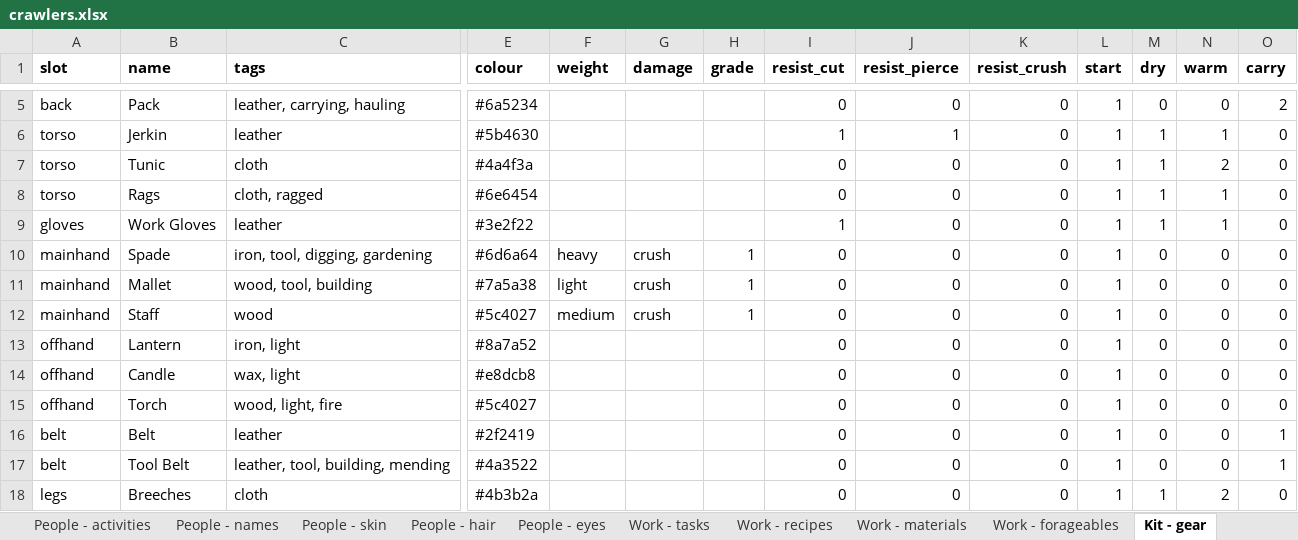
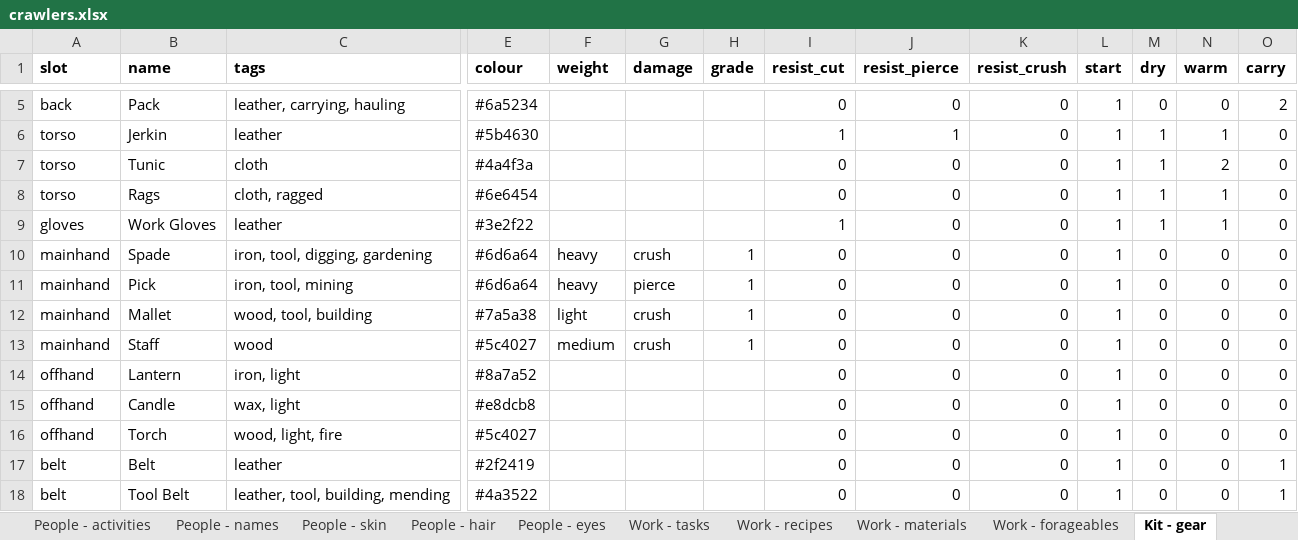
Before and after one commit to myrmecbruh/Project-Crawlers, an Excel workbook: crawlers.xlsx, sheet Kit - gear, drawn as a sheet; only a part is shown, gaps mark what is left out; the shorter side is filled out with more unchanged rows; values as stored, in another font and other column widths than the file's, no borders; rows hold the shown columns only; the diff covers the shown part only; the diff names each change by its address in the sheet, - before the commit and + after, or states it on an @@ line.

```diff
--- a/crawlers.xlsx (sheet Kit - gear)
+++ b/crawlers.xlsx (sheet Kit - gear)
+row 11: mainhand | Pick | iron, tool, mining | #6d6a64 | heavy | pierce | 1 | 0 | 0 | 0 | 1 | 0 | 0 | 0
```
Also changed, not shown: 65 added rows and 8 edited cells elsewhere in this sheet, 6 other files.
